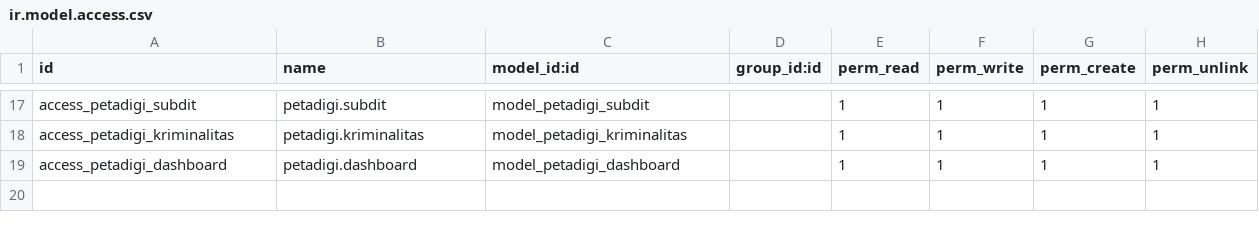
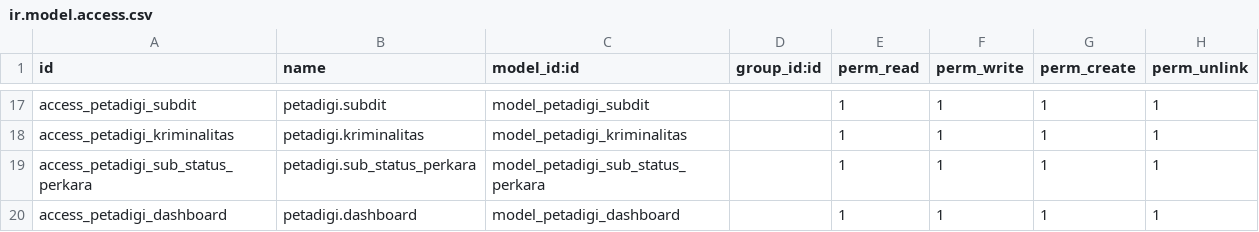
Before and after one commit to rofianto507/petadigi-odoo19, a CSV file: security/ir.model.access.csv, drawn as a sheet; only a part is shown, gaps mark what is left out.

Commit message:
Add SubStatusPerkara model and views, enhance Kriminalitas model with new fields and update views for better status tracking

```diff
--- a/security/ir.model.access.csv
+++ b/security/ir.model.access.csv
@@ -18,2 +18,3 @@ access_petadigi_subdit,petadigi.subdit,model_petadigi_subdit,,1,1,1,1
 access_petadigi_kriminalitas,petadigi.kriminalitas,model_petadigi_kriminalitas,,1,1,1,1
+access_petadigi_sub_status_perkara,petadigi.sub_status_perkara,model_petadigi_sub_status_perkara,,1,1,1,1
 access_petadigi_dashboard,petadigi.dashboard,model_petadigi_dashboard,,1,1,1,1
```
Also changed, not shown: 8 other files.
